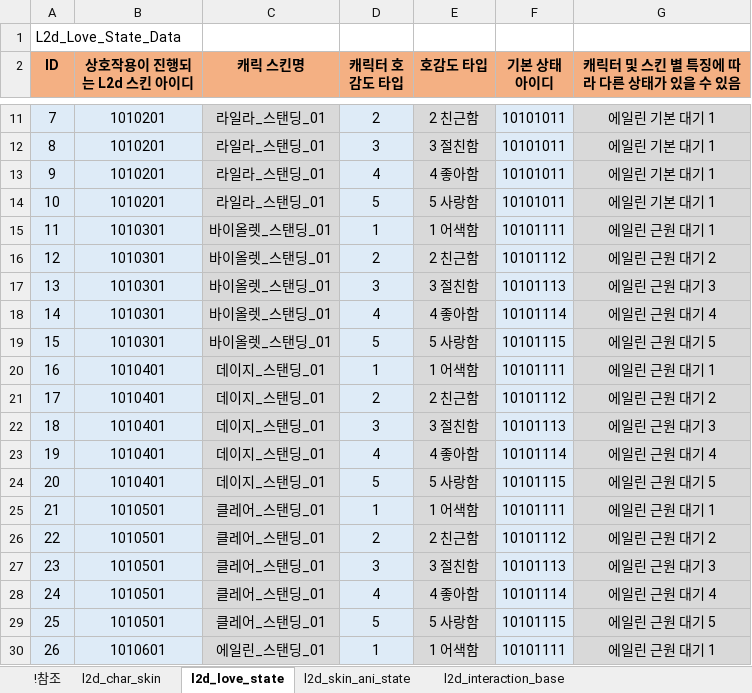
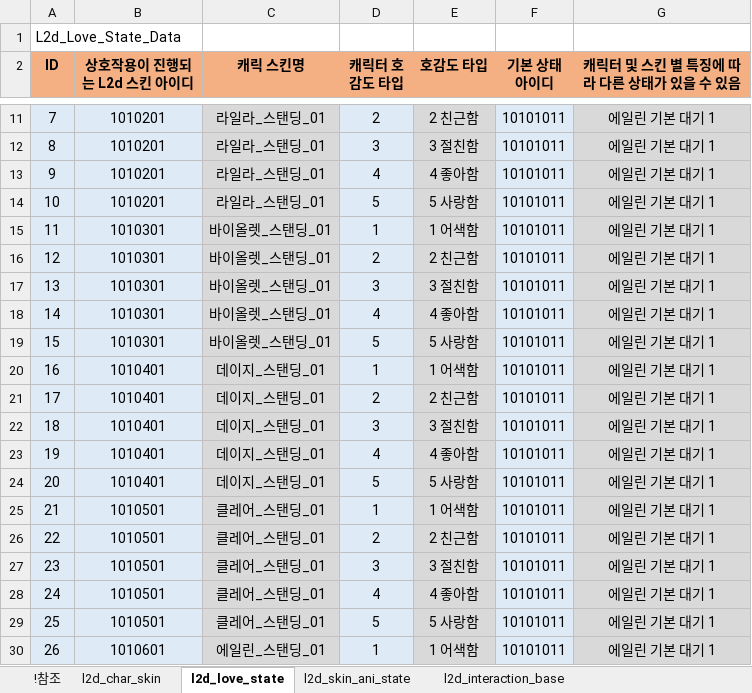
Before and after one commit to shanash/ZeroOne, an Excel workbook: Android/ExcelData/L2DTouchReaction.xlsx, sheet l2d_love_state, drawn as a sheet; only a part is shown, gaps mark what is left out; values as stored, in another font and other column widths than the file's, no borders; the diff covers the shown part only; the diff names each change by its address in the sheet, - before the commit and + after, or states it on an @@ line.

```diff
--- a/Android/ExcelData/L2DTouchReaction.xlsx (sheet l2d_love_state)
+++ b/Android/ExcelData/L2DTouchReaction.xlsx (sheet l2d_love_state)
-F15 (기본 상태 아이디): 10101111
+F15 (기본 상태 아이디): 10101011
-G15 (캐릭터 및 스킨 별 특징에 따라 다른 상태가 있을 수 있음): 에일린 근원 대기 1
+G15 (캐릭터 및 스킨 별 특징에 따라 다른 상태가 있을 수 있음): 에일린 기본 대기 1
-F16 (기본 상태 아이디): 10101112
+F16 (기본 상태 아이디): 10101011
-G16 (캐릭터 및 스킨 별 특징에 따라 다른 상태가 있을 수 있음): 에일린 근원 대기 2
+G16 (캐릭터 및 스킨 별 특징에 따라 다른 상태가 있을 수 있음): 에일린 기본 대기 1
-F17 (기본 상태 아이디): 10101113
+F17 (기본 상태 아이디): 10101011
-G17 (캐릭터 및 스킨 별 특징에 따라 다른 상태가 있을 수 있음): 에일린 근원 대기 3
+G17 (캐릭터 및 스킨 별 특징에 따라 다른 상태가 있을 수 있음): 에일린 기본 대기 1
-F18 (기본 상태 아이디): 10101114
+F18 (기본 상태 아이디): 10101011
-G18 (캐릭터 및 스킨 별 특징에 따라 다른 상태가 있을 수 있음): 에일린 근원 대기 4
+G18 (캐릭터 및 스킨 별 특징에 따라 다른 상태가 있을 수 있음): 에일린 기본 대기 1
-F19 (기본 상태 아이디): 10101115
+F19 (기본 상태 아이디): 10101011
-G19 (캐릭터 및 스킨 별 특징에 따라 다른 상태가 있을 수 있음): 에일린 근원 대기 5
+G19 (캐릭터 및 스킨 별 특징에 따라 다른 상태가 있을 수 있음): 에일린 기본 대기 1
-F20 (기본 상태 아이디): 10101111
+F20 (기본 상태 아이디): 10101011
-G20 (캐릭터 및 스킨 별 특징에 따라 다른 상태가 있을 수 있음): 에일린 근원 대기 1
+G20 (캐릭터 및 스킨 별 특징에 따라 다른 상태가 있을 수 있음): 에일린 기본 대기 1
-F21 (기본 상태 아이디): 10101112
+F21 (기본 상태 아이디): 10101011
-G21 (캐릭터 및 스킨 별 특징에 따라 다른 상태가 있을 수 있음): 에일린 근원 대기 2
+G21 (캐릭터 및 스킨 별 특징에 따라 다른 상태가 있을 수 있음): 에일린 기본 대기 1
-F22 (기본 상태 아이디): 10101113
+F22 (기본 상태 아이디): 10101011
-G22 (캐릭터 및 스킨 별 특징에 따라 다른 상태가 있을 수 있음): 에일린 근원 대기 3
+G22 (캐릭터 및 스킨 별 특징에 따라 다른 상태가 있을 수 있음): 에일린 기본 대기 1
-F23 (기본 상태 아이디): 10101114
+F23 (기본 상태 아이디): 10101011
-G23 (캐릭터 및 스킨 별 특징에 따라 다른 상태가 있을 수 있음): 에일린 근원 대기 4
+G23 (캐릭터 및 스킨 별 특징에 따라 다른 상태가 있을 수 있음): 에일린 기본 대기 1
-F24 (기본 상태 아이디): 10101115
+F24 (기본 상태 아이디): 10101011
-G24 (캐릭터 및 스킨 별 특징에 따라 다른 상태가 있을 수 있음): 에일린 근원 대기 5
+G24 (캐릭터 및 스킨 별 특징에 따라 다른 상태가 있을 수 있음): 에일린 기본 대기 1
-F25 (기본 상태 아이디): 10101111
+F25 (기본 상태 아이디): 10101011
-G25 (캐릭터 및 스킨 별 특징에 따라 다른 상태가 있을 수 있음): 에일린 근원 대기 1
+G25 (캐릭터 및 스킨 별 특징에 따라 다른 상태가 있을 수 있음): 에일린 기본 대기 1
-F26 (기본 상태 아이디): 10101112
+F26 (기본 상태 아이디): 10101011
-G26 (캐릭터 및 스킨 별 특징에 따라 다른 상태가 있을 수 있음): 에일린 근원 대기 2
+G26 (캐릭터 및 스킨 별 특징에 따라 다른 상태가 있을 수 있음): 에일린 기본 대기 1
-F27 (기본 상태 아이디): 10101113
+F27 (기본 상태 아이디): 10101011
-G27 (캐릭터 및 스킨 별 특징에 따라 다른 상태가 있을 수 있음): 에일린 근원 대기 3
+G27 (캐릭터 및 스킨 별 특징에 따라 다른 상태가 있을 수 있음): 에일린 기본 대기 1
-F28 (기본 상태 아이디): 10101114
+F28 (기본 상태 아이디): 10101011
-G28 (캐릭터 및 스킨 별 특징에 따라 다른 상태가 있을 수 있음): 에일린 근원 대기 4
+G28 (캐릭터 및 스킨 별 특징에 따라 다른 상태가 있을 수 있음): 에일린 기본 대기 1
-F29 (기본 상태 아이디): 10101115
+F29 (기본 상태 아이디): 10101011
-G29 (캐릭터 및 스킨 별 특징에 따라 다른 상태가 있을 수 있음): 에일린 근원 대기 5
+G29 (캐릭터 및 스킨 별 특징에 따라 다른 상태가 있을 수 있음): 에일린 기본 대기 1
-F30 (기본 상태 아이디): 10101111
+F30 (기본 상태 아이디): 10101011
-G30 (캐릭터 및 스킨 별 특징에 따라 다른 상태가 있을 수 있음): 에일린 근원 대기 1
+G30 (캐릭터 및 스킨 별 특징에 따라 다른 상태가 있을 수 있음): 에일린 기본 대기 1
```
Also changed, not shown: 38 edited cells elsewhere in this sheet, sheet l2d_char_skin, 5 other files.
